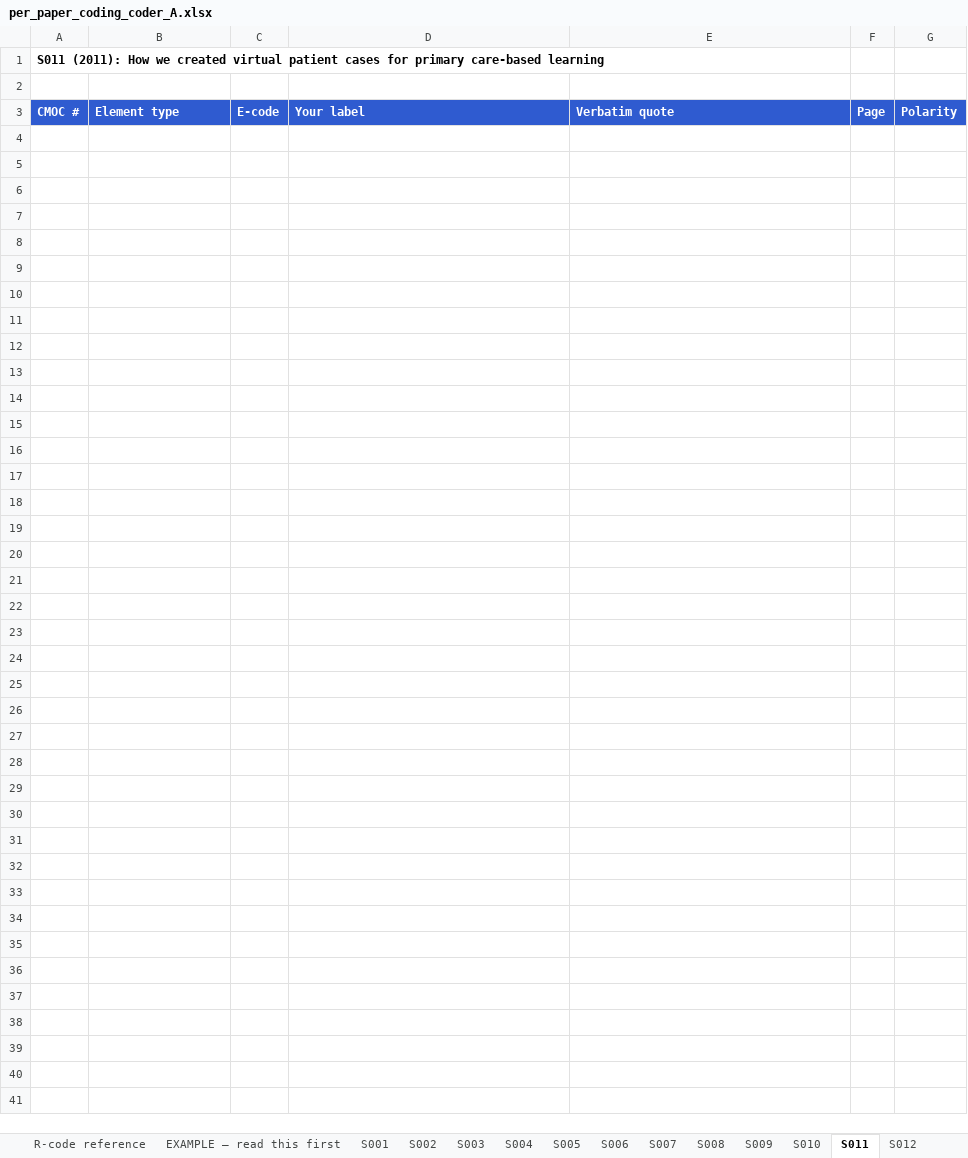
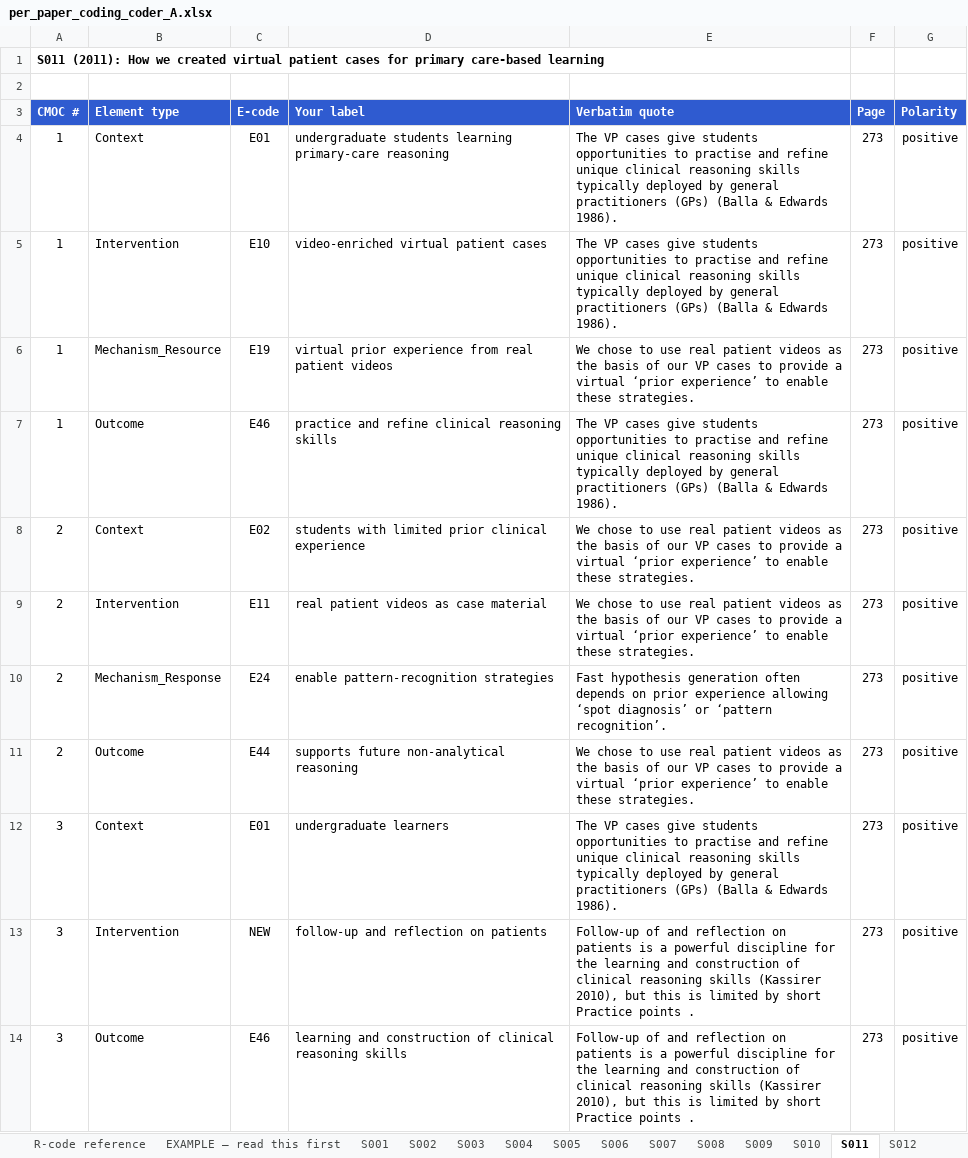
Before and after one commit to duynguyenxc/Realist-Evidence-Synthesis-V2, an Excel workbook: outputs/gold/per_paper_coding_coder_A.xlsx, sheet S011, drawn as a sheet; values as stored, in another font and other column widths than the file's, no borders; the diff names each change by its address in the sheet, - before the commit and + after, or states it on an @@ line.

```diff
--- a/outputs/gold/per_paper_coding_coder_A.xlsx (sheet S011)
+++ b/outputs/gold/per_paper_coding_coder_A.xlsx (sheet S011)
+row 4: 1 | Context | E01 | undergraduate students learning primary-care reasoning | The VP cases give students opportunities to practise and refine unique clinical reasoning skills typically deployed by general practitioners (GPs) (Balla & Edwards 1986). | 273 | positive
+row 5: 1 | Intervention | E10 | video-enriched virtual patient cases | The VP cases give students opportunities to practise and refine unique clinical reasoning skills typically deployed by general practitioners (GPs) (Balla & Edwards 1986). | 273 | positive
+row 6: 1 | Mechanism_Resource | E19 | virtual prior experience from real patient videos | We chose to use real patient videos as the basis of our VP cases to provide a virtual ‘prior experience’ to enable these strategies. | 273 | positive
+row 7: 1 | Outcome | E46 | practice and refine clinical reasoning skills | The VP cases give students opportunities to practise and refine unique clinical reasoning skills typically deployed by general practitioners (GPs) (Balla & Edwards 1986). | 273 | positive
+row 8: 2 | Context | E02 | students with limited prior clinical experience | We chose to use real patient videos as the basis of our VP cases to provide a virtual ‘prior experience’ to enable these strategies. | 273 | positive
+row 9: 2 | Intervention | E11 | real patient videos as case material | We chose to use real patient videos as the basis of our VP cases to provide a virtual ‘prior experience’ to enable these strategies. | 273 | positive
+row 10: 2 | Mechanism_Response | E24 | enable pattern-recognition strategies | Fast hypothesis generation often depends on prior experience allowing ‘spot diagnosis’ or ‘pattern recognition’. | 273 | positive
+row 11: 2 | Outcome | E44 | supports future non-analytical reasoning | We chose to use real patient videos as the basis of our VP cases to provide a virtual ‘prior experience’ to enable these strategies. | 273 | positive
+row 12: 3 | Context | E01 | undergraduate learners | The VP cases give students opportunities to practise and refine unique clinical reasoning skills typically deployed by general practitioners (GPs) (Balla & Edwards 1986). | 273 | positive
+row 13: 3 | Intervention | NEW | follow-up and reflection on patients | Follow-up of and reflection on patients is a powerful discipline for the learning and construction of clinical reasoning skills (Kassirer 2010), but this is limited by short Practice points . | 273 | positive
+row 14: 3 | Outcome | E46 | learning and construction of clinical reasoning skills | Follow-up of and reflection on patients is a powerful discipline for the learning and construction of clinical reasoning skills (Kassirer 2010), but this is limited by short Practice points . | 273 | positive
```
Also changed, not shown: sheet S028, sheet S007, sheet S021, sheet S022, sheet S006, sheet S016, 21 more sheets, outputs/gold/per_paper_coding_coder_B.xlsx, 7 other files.
